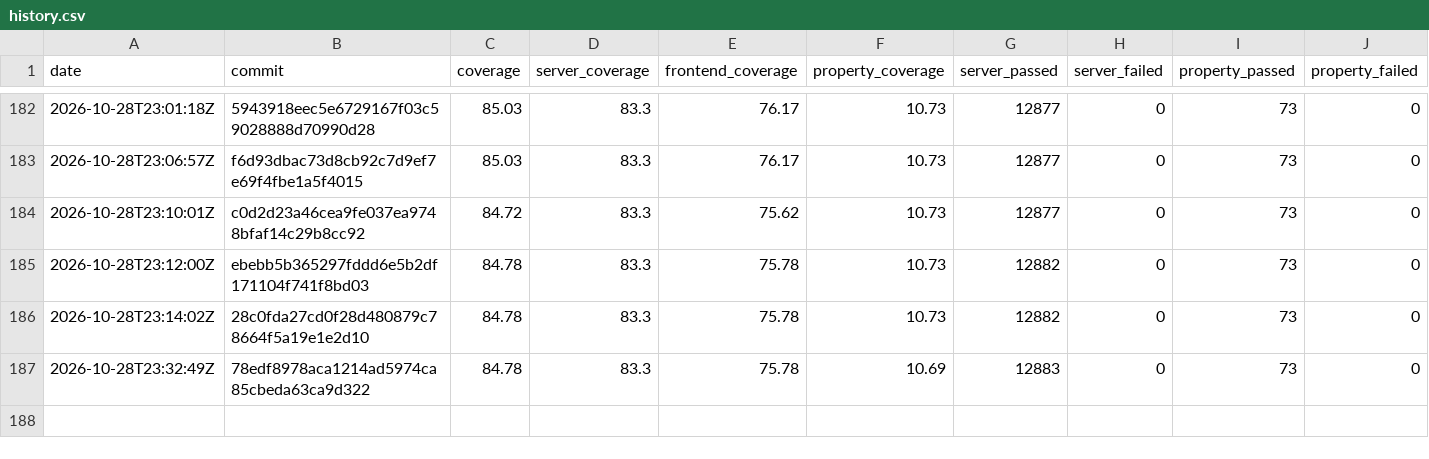
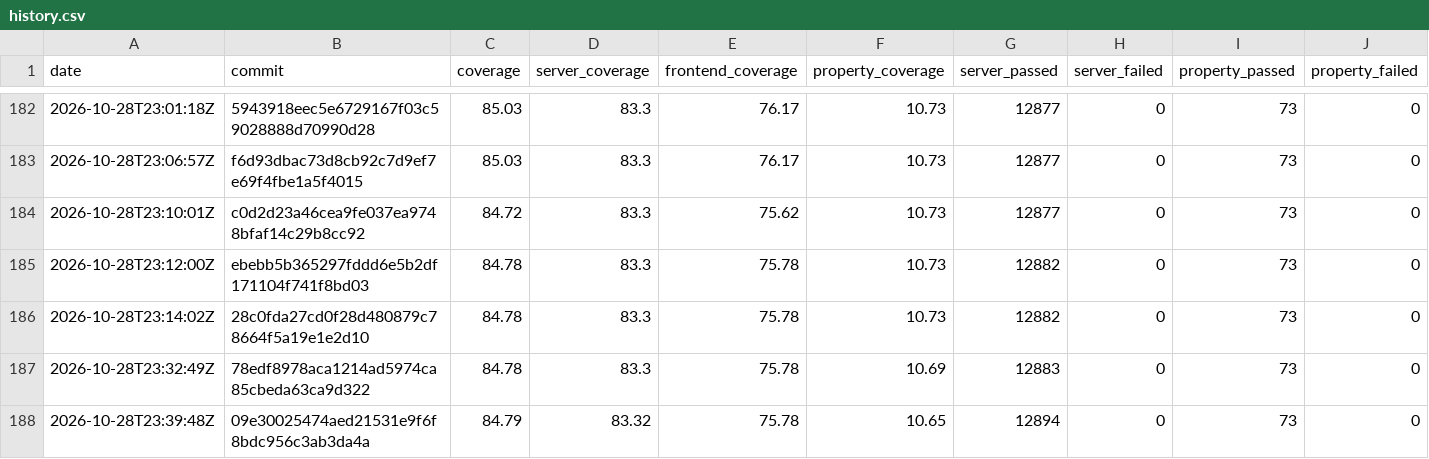
Before and after one commit to GGonryun/giveaway.dog, a CSV file: history.csv, drawn as a sheet; only a part is shown, gaps mark what is left out; rows hold the shown columns only; the diff names each change by its address in the sheet, - before the commit and + after, or states it on an @@ line.

```diff
--- a/history.csv
+++ b/history.csv
+row 188: 2026-10-28T23:39:48Z | 09e30025474aed21531e9f6f8bdc956c3ab3da4a | 84.79 | 83.32 | 75.78 | 10.65 | 12894 | 0 | 73 | 0
```
Also changed, not shown: 4 other files.
